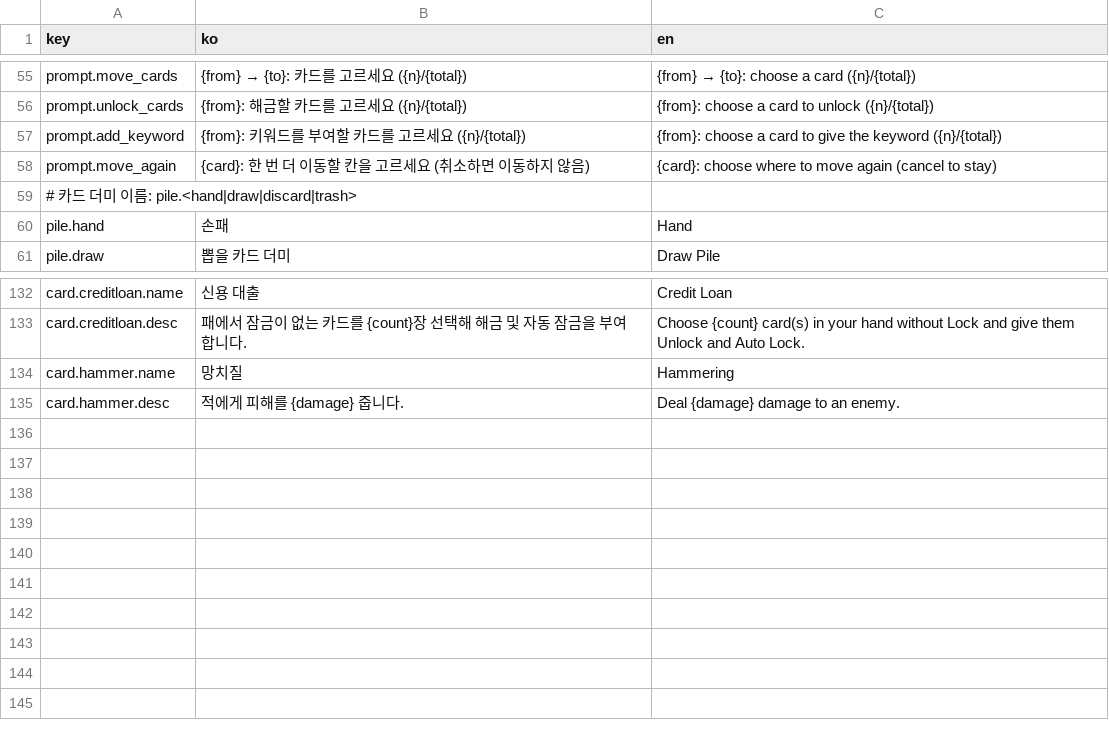
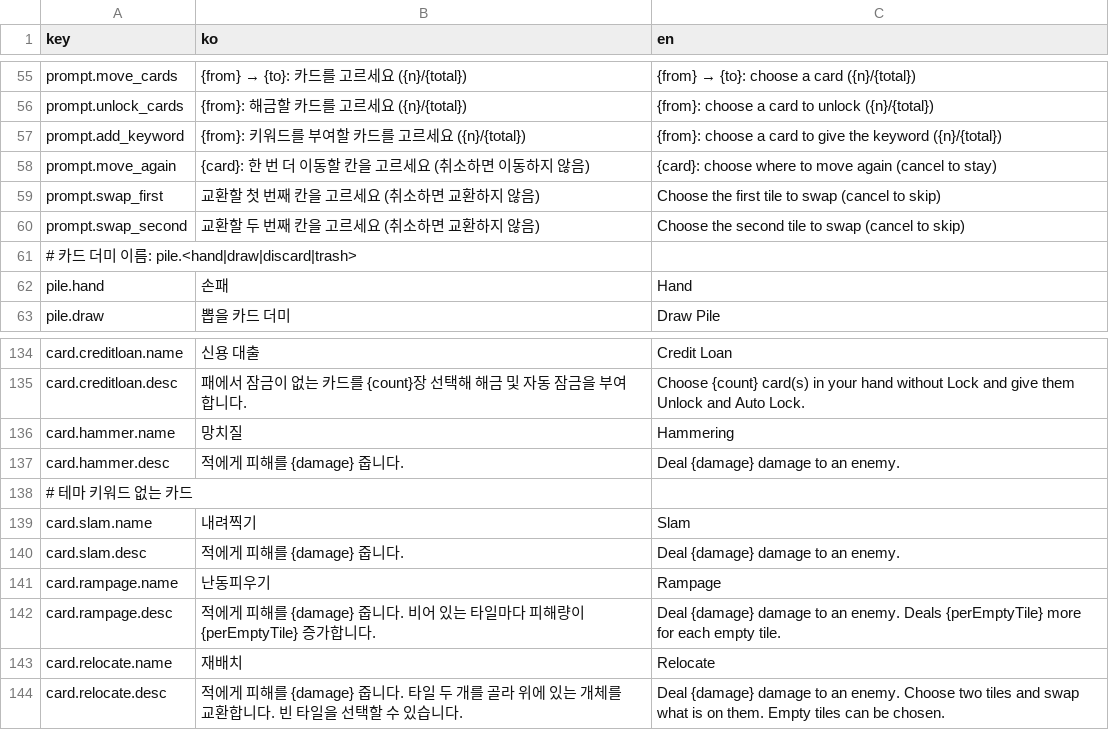
Before and after one commit to ACHiosung/Move-Cute, a CSV file: Assets/Resources/Localization/Strings.csv, drawn as a sheet; only a part is shown, gaps mark what is left out.

```diff
--- a/Assets/Resources/Localization/Strings.csv
+++ b/Assets/Resources/Localization/Strings.csv
@@ -58,2 +58,4 @@ prompt.add_keyword,{from}: 키워드를 부여할 카드를 고르세요 ({n}/{t
 prompt.move_again,{card}: 한 번 더 이동할 칸을 고르세요 (취소하면 이동하지 않음),{card}: choose where to move again (cancel to stay)
+prompt.swap_first,교환할 첫 번째 칸을 고르세요 (취소하면 교환하지 않음),Choose the first tile to swap (cancel to skip)
+prompt.swap_second,교환할 두 번째 칸을 고르세요 (취소하면 교환하지 않음),Choose the second tile to swap (cancel to skip)
 # 카드 더미 이름: pile.<hand|draw|discard|trash>,,
@@ -135 +137,8 @@ card.hammer.name,망치질,Hammering
 card.hammer.desc,적에게 피해를 {damage} 줍니다.,Deal {damage} damage to an enemy.
+# 테마 키워드 없는 카드,,
+card.slam.name,내려찍기,Slam
+card.slam.desc,적에게 피해를 {damage} 줍니다.,Deal {damage} damage to an enemy.
+card.rampage.name,난동피우기,Rampage
+card.rampage.desc,적에게 피해를 {damage} 줍니다. 비어 있는 타일마다 피해량이 {perEmptyTile} 증가합니다.,Deal {damage} damage to an enemy. Deals {perEmptyTile} more for each empty tile.
+card.relocate.name,재배치,Relocate
+card.relocate.desc,적에게 피해를 {damage} 줍니다. 타일 두 개를 골라 위에 있는 개체를 교환합니다. 빈 타일을 선택할 수 있습니다.,Deal {damage} damage to an enemy. Choose two tiles and swap what is on them. Empty tiles can be chosen.
```
Also changed, not shown: 15 other files.
